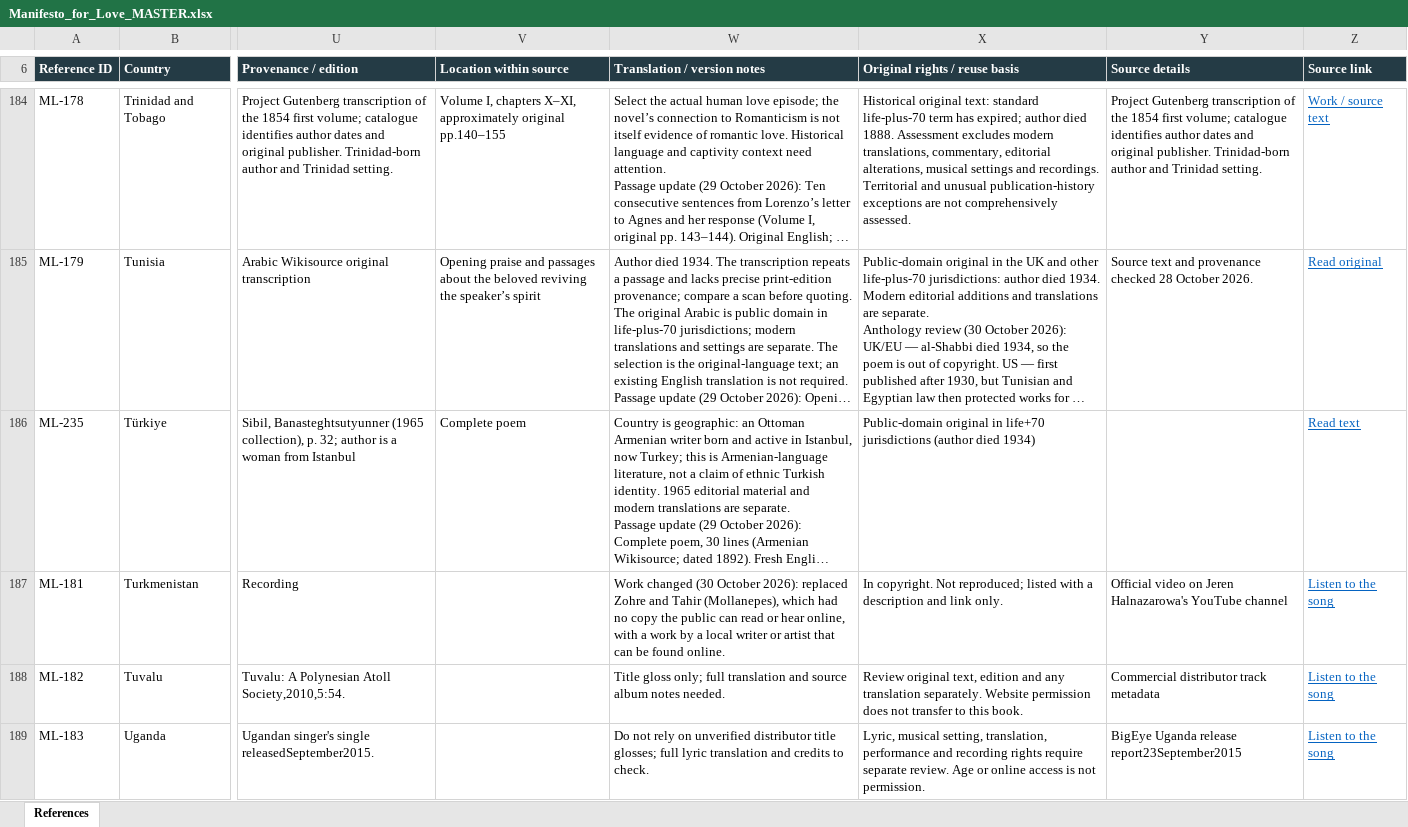
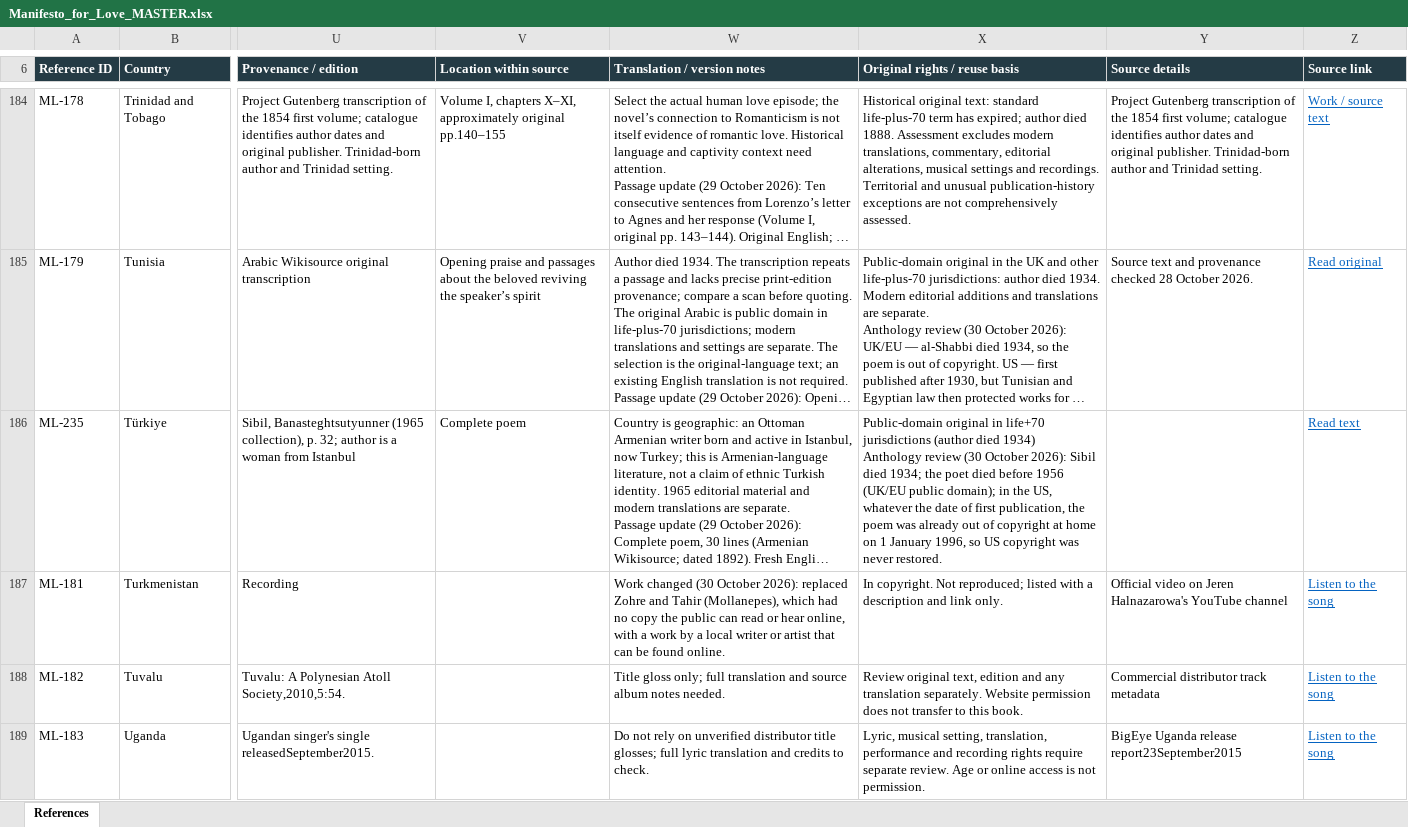
Before and after one commit to visioninglab/lovemanifesto, an Excel workbook: data/source/Manifesto_for_Love_MASTER.xlsx, sheet References, drawn as a sheet; only a part is shown, gaps mark what is left out; long unchanged cells end in …; values as stored, in another font and other column widths than the file's, no borders; table styles not drawn; ↵ is a line break in a cell; the diff covers the shown part only; the diff names each change by its address in the sheet, - before the commit and + after, or states it on an @@ line.

```diff
--- a/data/source/Manifesto_for_Love_MASTER.xlsx (sheet References)
+++ b/data/source/Manifesto_for_Love_MASTER.xlsx (sheet References)
-X186 (Original rights / reuse basis): …died 1934)
+X186 (Original rights / reuse basis): …died 1934) ↵ Anthology review (30 October 2026): Sibil died 1934; the poet died before 1956 (UK/EU public domain); in the US, whatever the date of first publication, the poem was already out of copyright at home on 1 January 1996, so US copyright was never restored.
```
Also changed, not shown: 66 edited cells elsewhere in this sheet, 4 other files.
